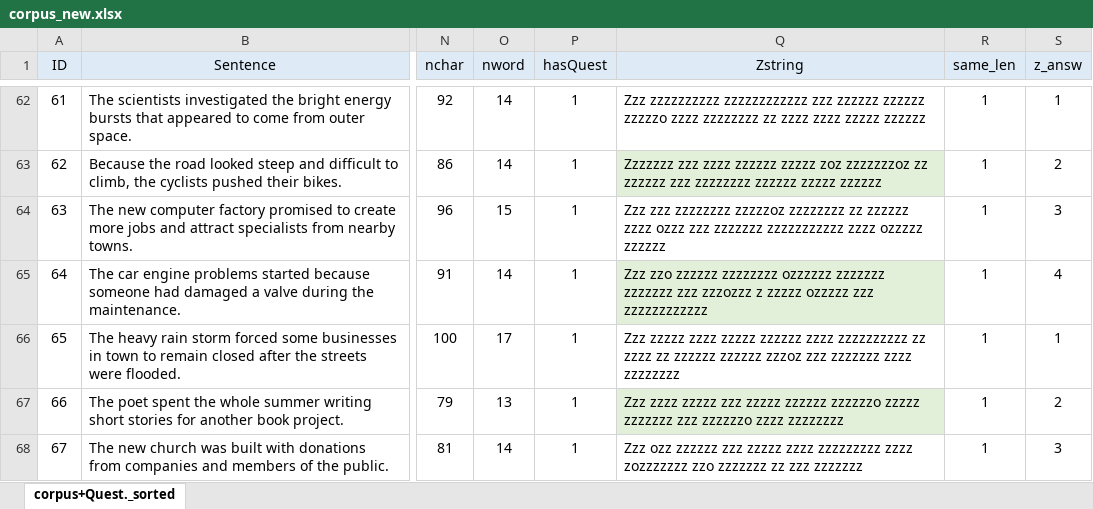
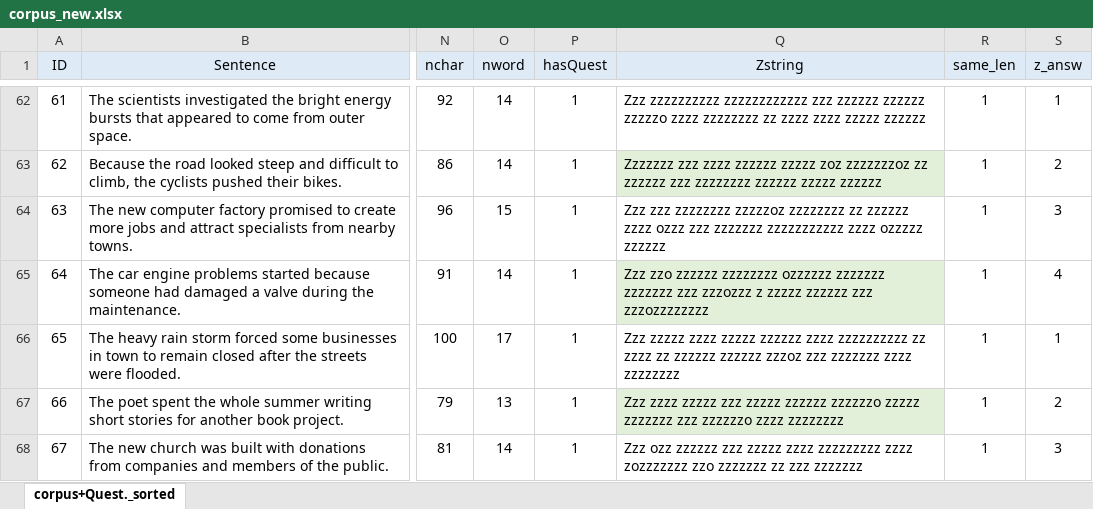
Before and after one commit to martin-vasilev/Zstring, an Excel workbook: Corpus/corpus_new.xlsx, sheet corpus+Quest._sorted, drawn as a sheet; only a part is shown, gaps mark what is left out; values as stored, in another font and other column widths than the file's, no borders; conditional formats not drawn; the diff covers the shown part only; the diff names each change by its address in the sheet, - before the commit and + after, or states it on an @@ line.

Commit message:
update corpus

```diff
--- a/Corpus/corpus_new.xlsx (sheet corpus+Quest._sorted)
+++ b/Corpus/corpus_new.xlsx (sheet corpus+Quest._sorted)
-Q65 (Zstring): …z zzzzz ozzzzz zzz zzzzzzzzzzzz
+Q65 (Zstring): …z zzzzz zzzzzz zzz zzzozzzzzzzz
```
Also changed, not shown: 22 edited cells elsewhere in this sheet, 4 other files.
